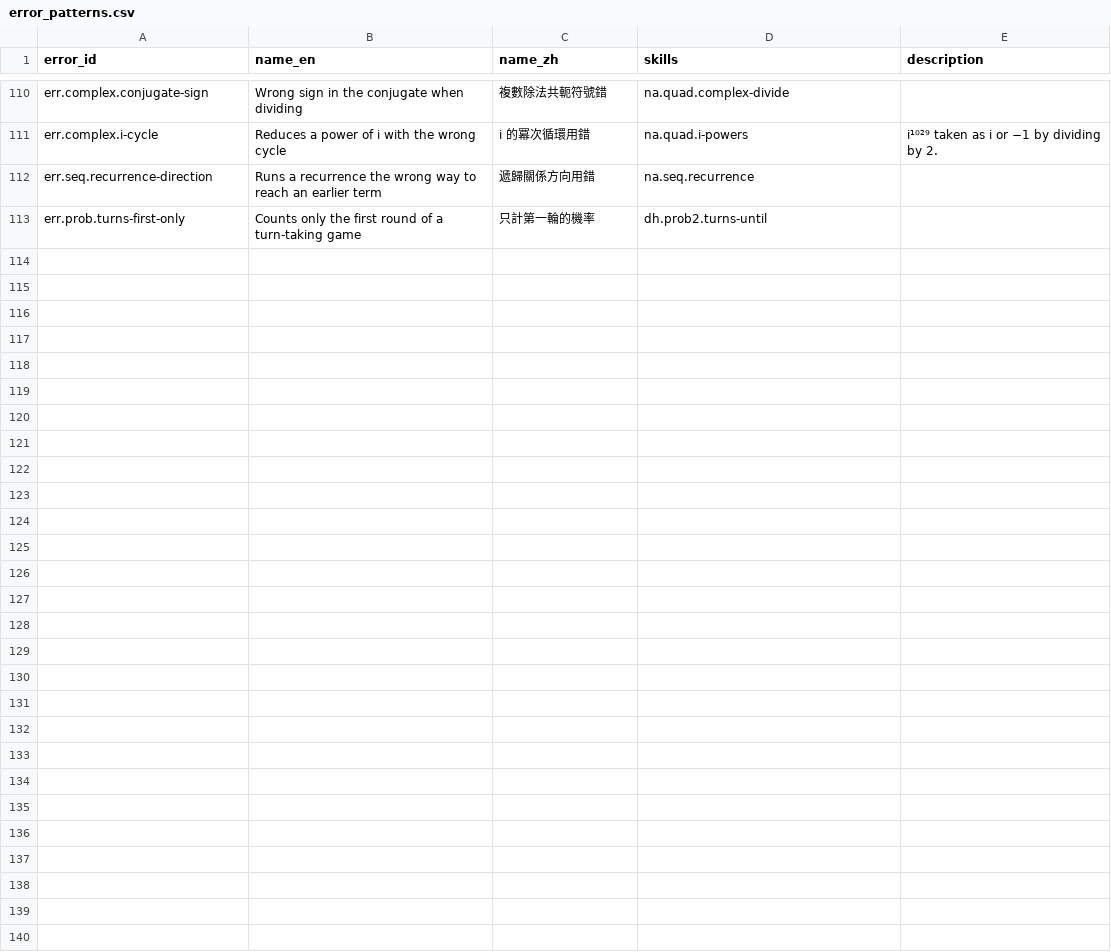
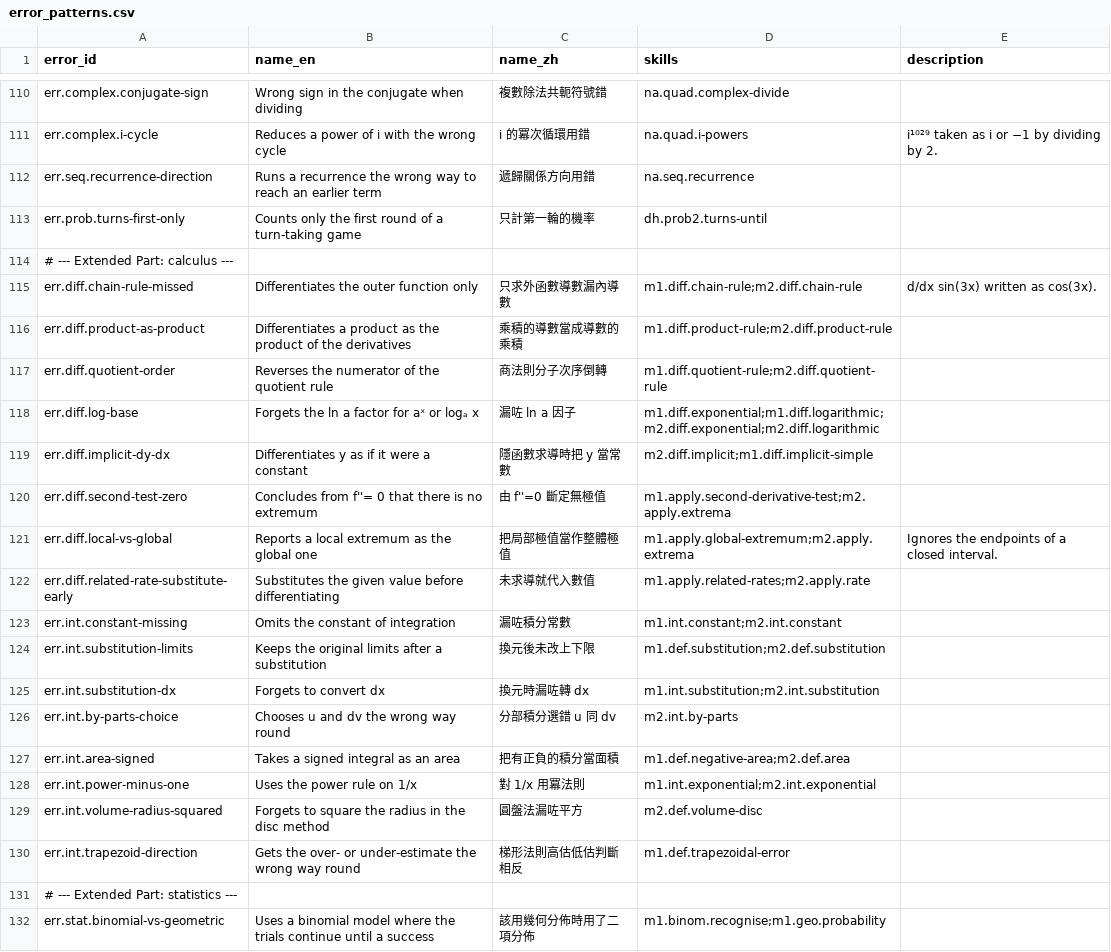
Before and after one commit to benson173/Math_Question_System, a CSV file: taxonomy/error_patterns.csv, drawn as a sheet; only a part is shown, gaps mark what is left out; the diff covers the shown part only; the diff names each change by its address in the sheet, - before the commit and + after, or states it on an @@ line.

```diff
--- a/taxonomy/error_patterns.csv
+++ b/taxonomy/error_patterns.csv
+row 114: # --- Extended Part: calculus ---
+row 115: err.diff.chain-rule-missed | Differentiates the outer function only | 只求外函數導數漏內導數 | m1.diff.chain-rule;m2.diff.chain-rule | d/dx sin(3x) written as cos(3x).
+row 116: err.diff.product-as-product | Differentiates a product as the product of the derivatives | 乘積的導數當成導數的乘積 | m1.diff.product-rule;m2.diff.product-rule
+row 117: err.diff.quotient-order | Reverses the numerator of the quotient rule | 商法則分子次序倒轉 | m1.diff.quotient-rule;m2.diff.quotient-rule
+row 118: err.diff.log-base | Forgets the ln a factor for aˣ or logₐ x | 漏咗 ln a 因子 | m1.diff.exponential;m1.diff.logarithmic;m2.diff.exponential;m2.diff.logarithmic
+row 119: err.diff.implicit-dy-dx | Differentiates y as if it were a constant | 隱函數求導時把 y 當常數 | m2.diff.implicit;m1.diff.implicit-simple
+row 120: err.diff.second-test-zero | Concludes from f''= 0 that there is no extremum | 由 f''=0 斷定無極值 | m1.apply.second-derivative-test;m2.apply.extrema
+row 121: err.diff.local-vs-global | Reports a local extremum as the global one | 把局部極值當作整體極值 | m1.apply.global-extremum;m2.apply.extrema | Ignores the endpoints of a closed interval.
+row 122: err.diff.related-rate-substitute-early | Substitutes the given value before differentiating | 未求導就代入數值 | m1.apply.related-rates;m2.apply.rate
+row 123: err.int.constant-missing | Omits the constant of integration | 漏咗積分常數 | m1.int.constant;m2.int.constant
+row 124: err.int.substitution-limits | Keeps the original limits after a substitution | 換元後未改上下限 | m1.def.substitution;m2.def.substitution
+row 125: err.int.substitution-dx | Forgets to convert dx | 換元時漏咗轉 dx | m1.int.substitution;m2.int.substitution
+row 126: err.int.by-parts-choice | Chooses u and dv the wrong way round | 分部積分選錯 u 同 dv | m2.int.by-parts
+row 127: err.int.area-signed | Takes a signed integral as an area | 把有正負的積分當面積 | m1.def.negative-area;m2.def.area
+row 128: err.int.power-minus-one | Uses the power rule on 1/x | 對 1/x 用冪法則 | m1.int.exponential;m2.int.exponential
+row 129: err.int.volume-radius-squared | Forgets to square the radius in the disc method | 圓盤法漏咗平方 | m2.def.volume-disc
+row 130: err.int.trapezoid-direction | Gets the over- or under-estimate the wrong way round | 梯形法則高估低估判斷相反 | m1.def.trapezoidal-error
+row 131: # --- Extended Part: statistics ---
+row 132: err.stat.binomial-vs-geometric | Uses a binomial model where the trials continue until a success | 該用幾何分佈時用了二項分佈 | m1.binom.recognise;m1.geo.probability
```
Also changed, not shown: 21 added rows elsewhere in this file, 26 other files.
